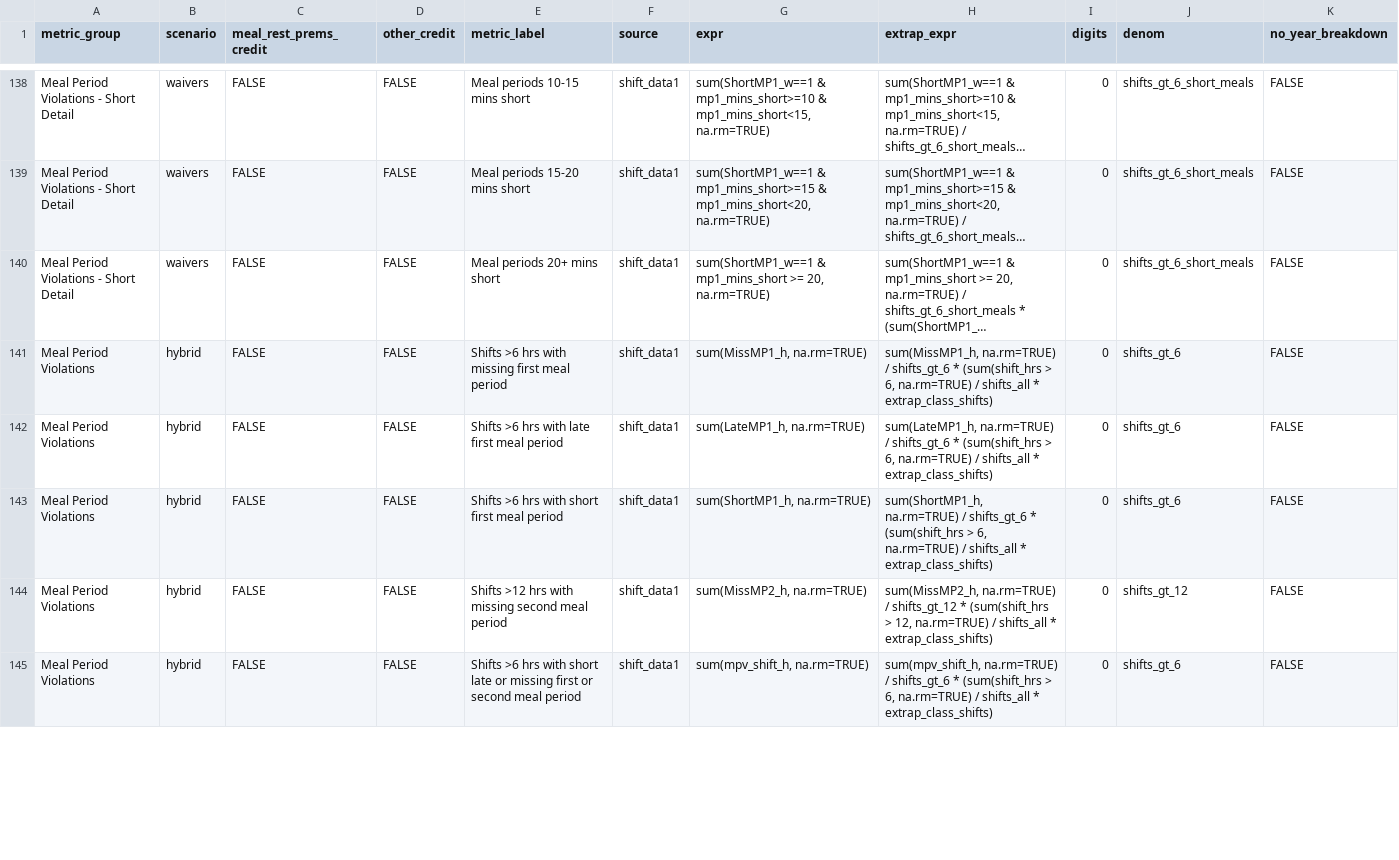
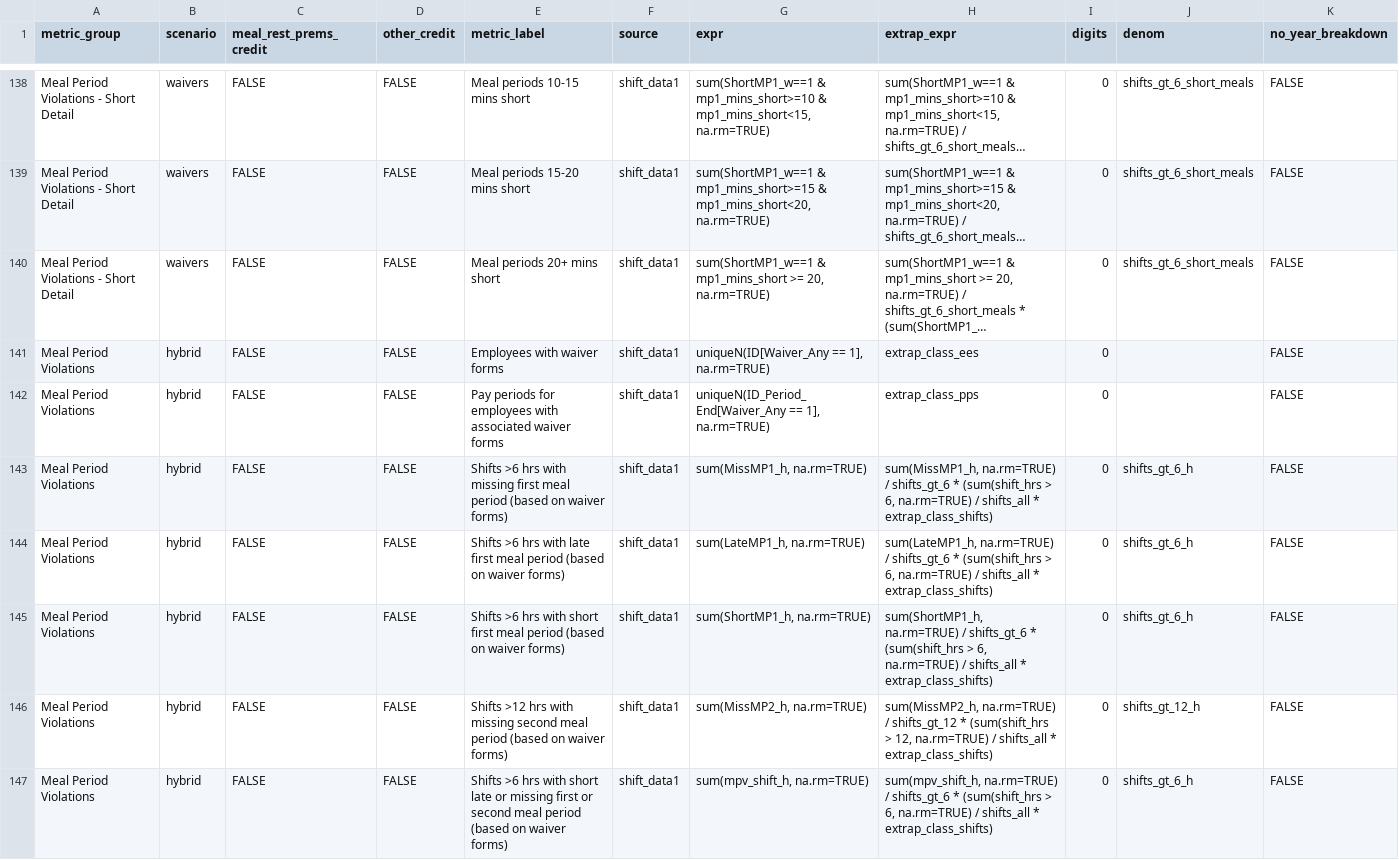
Before and after one commit to anellogabe/ads, a CSV file: case_template/scripts/metrics_spec.csv, drawn as a sheet; only a part is shown, gaps mark what is left out; long unchanged cells end in …; addresses are those after the commit; the diff covers the shown part only; the diff names each change by its address in the sheet, - before the commit and + after, or states it on an @@ line.

```diff
--- a/case_template/scripts/metrics_spec.csv
+++ b/case_template/scripts/metrics_spec.csv
+row 141: Meal Period Violations | hybrid | FALSE | FALSE | Employees with waiver forms | shift_data1 | uniqueN(ID[Waiver_Any == 1], na.rm=TRUE) | extrap_class_ees | 0 |  | FALSE
+row 142: Meal Period Violations | hybrid | FALSE | FALSE | Pay periods for employees with associated waiver forms | shift_data1 | uniqueN(ID_Period_End[Waiver_Any == 1], na.rm=TRUE) | extrap_class_pps | 0 |  | FALSE
-E143 (metric_label): …meal period
+E143 (metric_label): …meal period (based on waiver forms)
-J143:J145 (denom): shifts_gt_6
+J143:J145 (denom): shifts_gt_6_h
-E144 (metric_label): …meal period
+E144 (metric_label): …meal period (based on waiver forms)
-E145 (metric_label): …meal period
+E145 (metric_label): …meal period (based on waiver forms)
-E146 (metric_label): …meal period
+E146 (metric_label): …meal period (based on waiver forms)
-J146 (denom): shifts_gt_12
+J146 (denom): shifts_gt_12_h
-E147 (metric_label): …meal period
+E147 (metric_label): …meal period (based on waiver forms)
-J147 (denom): shifts_gt_6
+J147 (denom): shifts_gt_6_h
```
Also changed, not shown: 38 edited cells elsewhere in this file, 4 other files.
